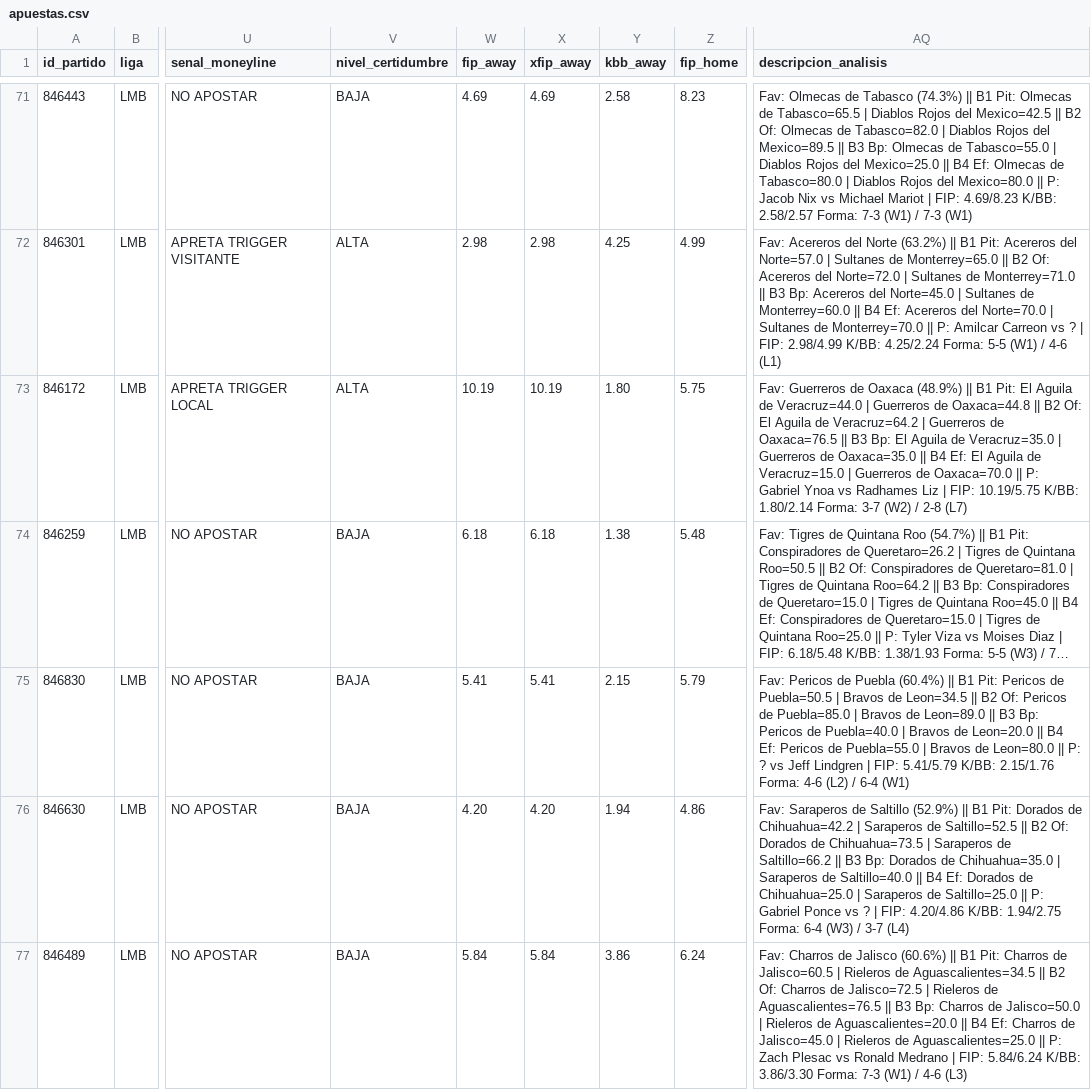
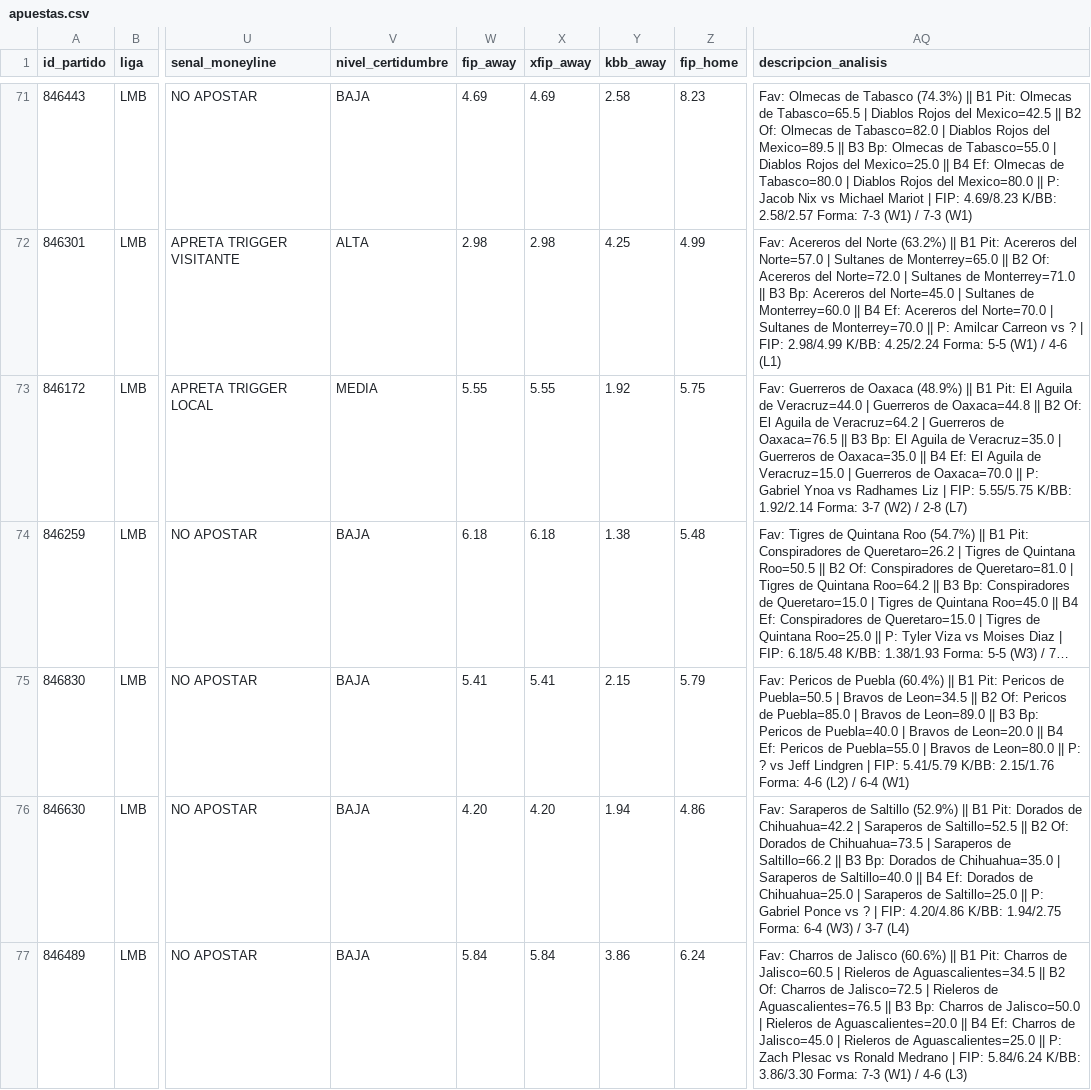
Before and after one commit to 05aptrading-jpg/ApuestasMLB, a CSV file: apuestas.csv, drawn as a sheet; only a part is shown, gaps mark what is left out; long unchanged cells end in …; the diff covers the shown part only; the diff names each change by its address in the sheet, - before the commit and + after, or states it on an @@ line.

Commit message:
Actualizar apuestas.csv

```diff
--- a/apuestas.csv
+++ b/apuestas.csv
-V73 (nivel_certidumbre): ALTA
+V73 (nivel_certidumbre): MEDIA
-W73 (fip_away): 10.19
+W73 (fip_away): 5.55
-X73 (xfip_away): 10.19
+X73 (xfip_away): 5.55
-Y73 (kbb_away): 1.80
+Y73 (kbb_away): 1.92
-AQ73 (descripcion_analisis): …| FIP: 10.19/5.75 K/BB: 1.80/2.14 Forma: 3-7…
+AQ73 (descripcion_analisis): …| FIP: 5.55/5.75 K/BB: 1.92/2.14 Forma: 3-7…
```
Also changed, not shown: 5 edited cells elsewhere in this file.
